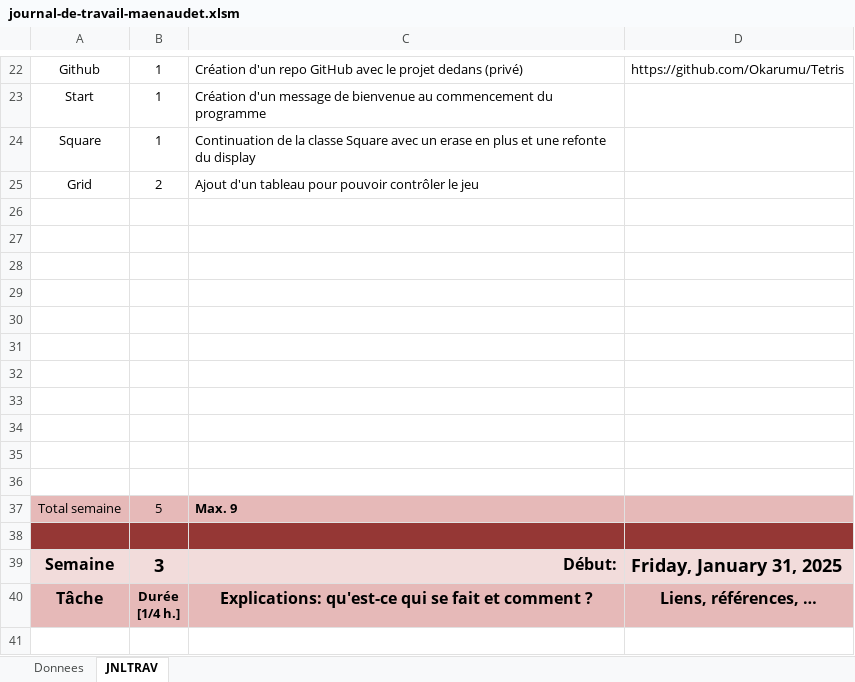
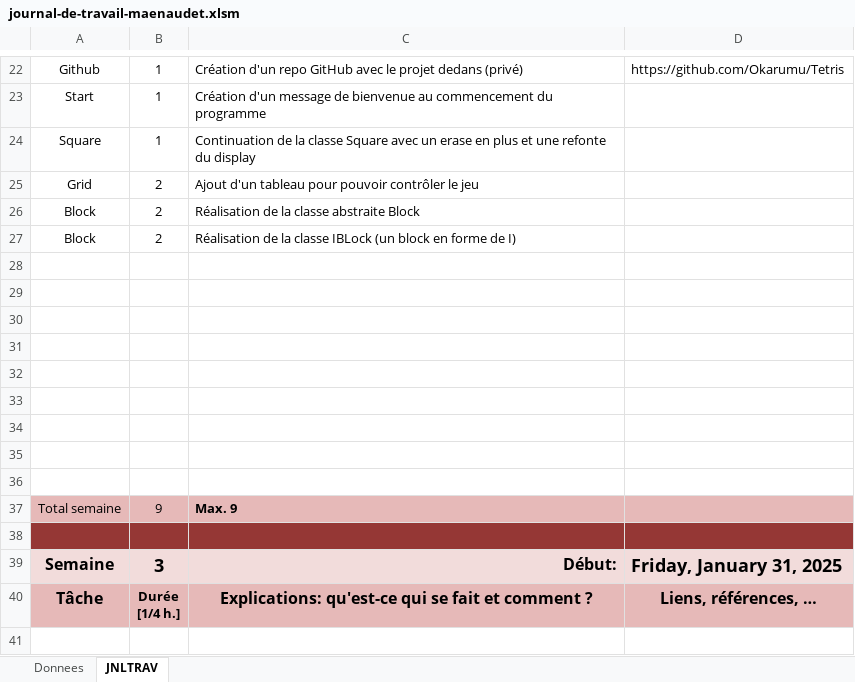
Before and after one commit to NovaNoctua/Tetris, an Excel workbook: Doc/journal-de-travail-maenaudet.xlsm, sheet JNLTRAV, drawn as a sheet; only a part is shown, gaps mark what is left out; values as stored, in another font and other column widths than the file's, no borders; charts and pictures not drawn; removed rows and columns are numbered as before the commit, all else as after; the diff names each change by its address in the sheet, - before the commit and + after, or states it on an @@ line.

Commit message:
udpate journal de travail
fin de la journée

```diff
--- a/Doc/journal-de-travail-maenaudet.xlsm (sheet JNLTRAV)
+++ b/Doc/journal-de-travail-maenaudet.xlsm (sheet JNLTRAV)
+row 26: Block | 2 | Réalisation de la classe abstraite Block
+row 27: Block | 2 | Réalisation de la classe IBLock (un block en forme de I)
-row 35: (empty)
-row 36: (empty)
-B37: 5
+B37: 9
```
